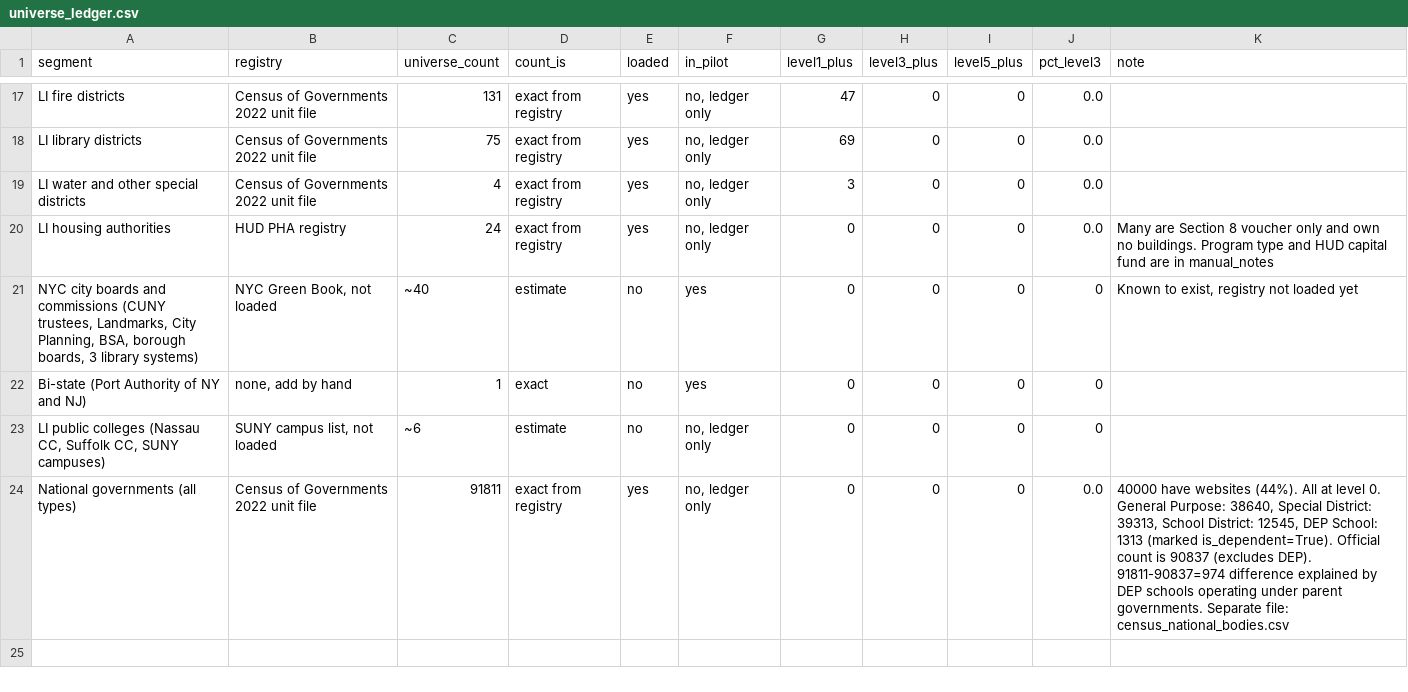
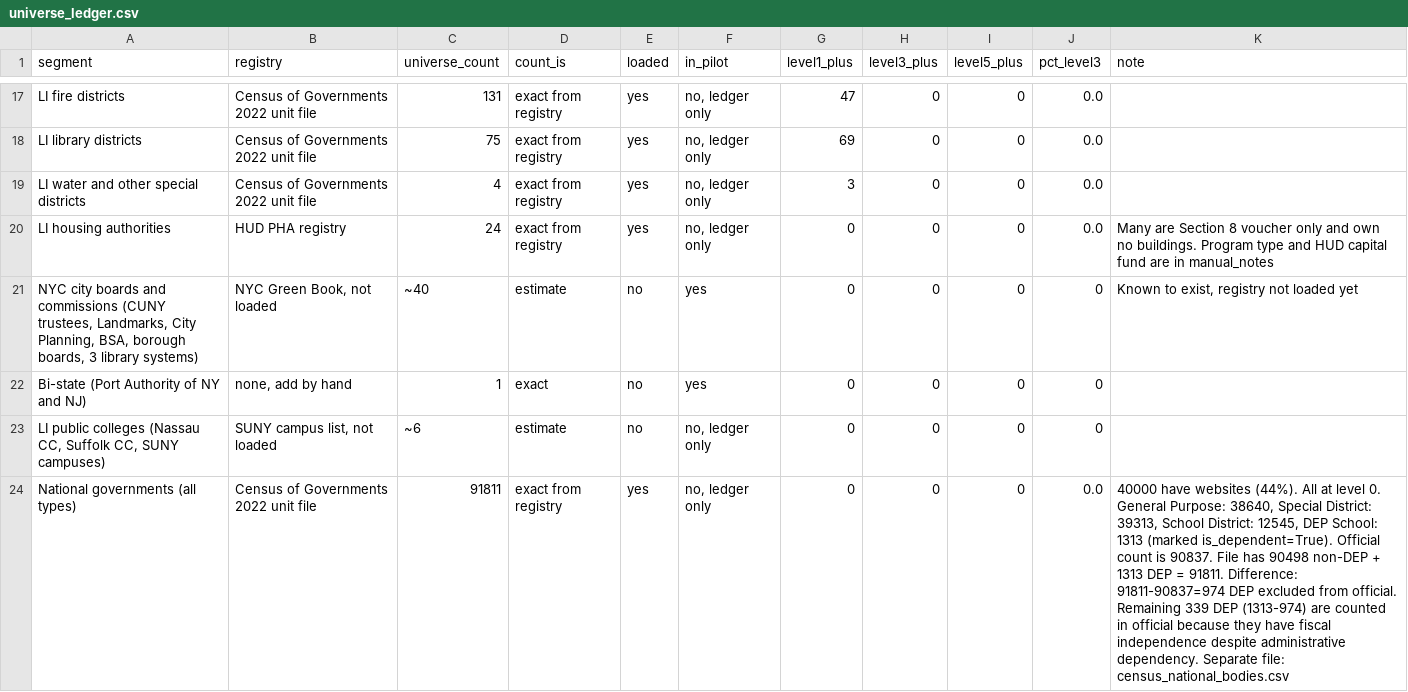
Before and after one commit to StephanBK/Meetings, a CSV file: data/universe_ledger.csv, drawn as a sheet; only a part is shown, gaps mark what is left out.

```diff
--- a/data/universe_ledger.csv
+++ b/data/universe_ledger.csv
@@ -23,2 +23,2 @@ Bi-state (Port Authority of NY and NJ),"none, add by hand",1,exact,no,yes,0,0,0,
 "LI public colleges (Nassau CC, Suffolk CC, SUNY campuses)","SUNY campus list, not loaded",~6,estimate,no,"no, ledger only",0,0,0,0,
-National governments (all types),Census of Governments 2022 unit file,91811,exact from registry,yes,"no, ledger only",0,0,0,0.0,"40000 have websites (44%). All at level 0. General Purpose: 38640, Special District: 39313, School District: 12545, DEP School: 1313 (marked is_dependent=True). Official count is 90837 (excludes DEP). 91811-90837=974 difference explained by DEP schools operating under parent governments. Separate file: census_national_bodies.csv"
+National governments (all types),Census of Governments 2022 unit file,91811,exact from registry,yes,"no, ledger only",0,0,0,0.0,"40000 have websites (44%). All at level 0. General Purpose: 38640, Special District: 39313, School District: 12545, DEP School: 1313 (marked is_dependent=True). Official count is 90837. File has 90498 non-DEP + 1313 DEP = 91811. Difference: 91811-90837=974 DEP excluded from official. Remaining 339 DEP (1313-974) are counted in official because they have fiscal independence despite administrative dependency. Separate file: census_national_bodies.csv"
```
